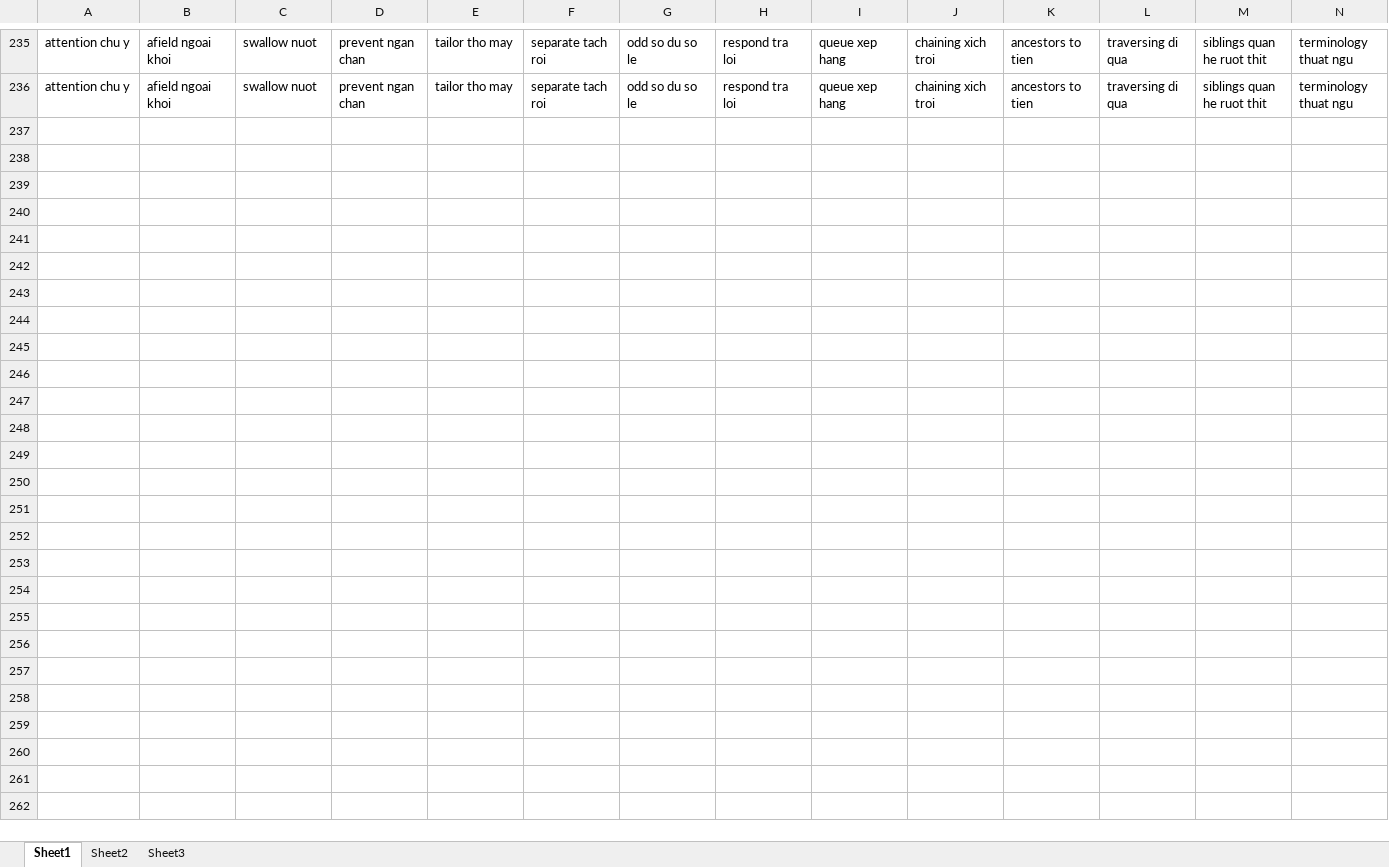
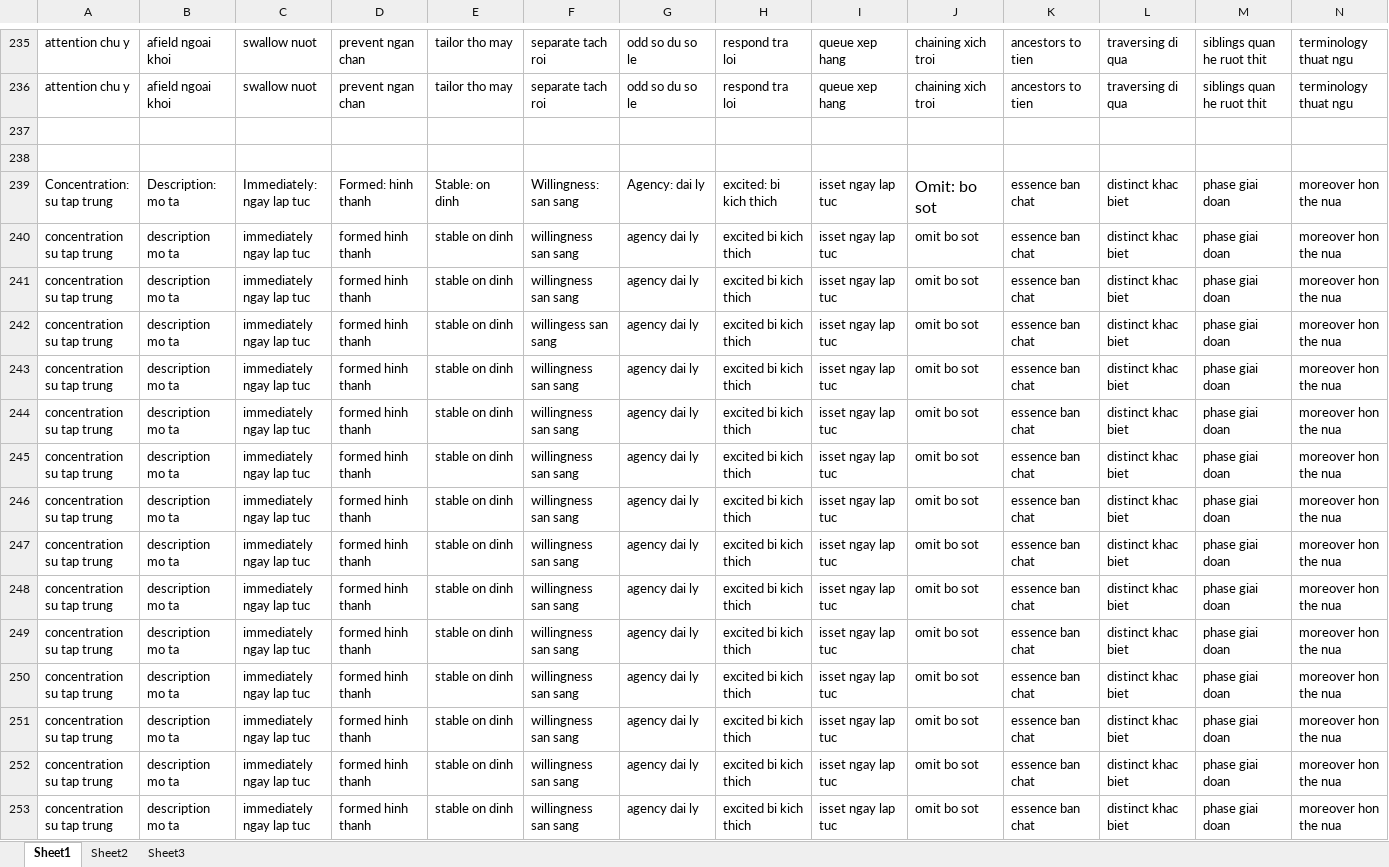
Before and after one commit to laquythi/laquythi.github.io, an Excel workbook: NOTE/new words.xlsx, sheet Sheet1, drawn as a sheet; only a part is shown, gaps mark what is left out; values as stored, in another font and other column widths than the file's, no borders; rows hold the shown columns only; the diff names each change by its address in the sheet, - before the commit and + after, or states it on an @@ line.

```diff
--- a/NOTE/new words.xlsx (sheet Sheet1)
+++ b/NOTE/new words.xlsx (sheet Sheet1)
+row 237: (empty)
+row 238: (empty)
+row 239: Concentration: su tap trung | Description: mo ta | Immediately: ngay lap tuc | Formed: hinh thanh | Stable: on dinh | Willingness: san sang | Agency: dai ly | excited: bi kich thich | isset ngay lap tuc | Omit: bo sot | essence ban chat | distinct khac biet | phase giai doan | moreover hon the nua
+row 240: concentration su tap trung | description mo ta | immediately ngay lap tuc | formed hinh thanh | stable on dinh | willingness san sang | agency dai ly | excited bi kich thich | isset ngay lap tuc | omit bo sot | essence ban chat | distinct khac biet | phase giai doan | moreover hon the nua
+row 241: concentration su tap trung | description mo ta | immediately ngay lap tuc | formed hinh thanh | stable on dinh | willingness san sang | agency dai ly | excited bi kich thich | isset ngay lap tuc | omit bo sot | essence ban chat | distinct khac biet | phase giai doan | moreover hon the nua
+row 242: concentration su tap trung | description mo ta | immediately ngay lap tuc | formed hinh thanh | stable on dinh | willingess san sang | agency dai ly | excited bi kich thich | isset ngay lap tuc | omit bo sot | essence ban chat | distinct khac biet | phase giai doan | moreover hon the nua
+row 243: concentration su tap trung | description mo ta | immediately ngay lap tuc | formed hinh thanh | stable on dinh | willingness san sang | agency dai ly | excited bi kich thich | isset ngay lap tuc | omit bo sot | essence ban chat | distinct khac biet | phase giai doan | moreover hon the nua
+row 244: concentration su tap trung | description mo ta | immediately ngay lap tuc | formed hinh thanh | stable on dinh | willingness san sang | agency dai ly | excited bi kich thich | isset ngay lap tuc | omit bo sot | essence ban chat | distinct khac biet | phase giai doan | moreover hon the nua
+row 245: concentration su tap trung | description mo ta | immediately ngay lap tuc | formed hinh thanh | stable on dinh | willingness san sang | agency dai ly | excited bi kich thich | isset ngay lap tuc | omit bo sot | essence ban chat | distinct khac biet | phase giai doan | moreover hon the nua
+row 246: concentration su tap trung | description mo ta | immediately ngay lap tuc | formed hinh thanh | stable on dinh | willingness san sang | agency dai ly | excited bi kich thich | isset ngay lap tuc | omit bo sot | essence ban chat | distinct khac biet | phase giai doan | moreover hon the nua
+row 247: concentration su tap trung | description mo ta | immediately ngay lap tuc | formed hinh thanh | stable on dinh | willingness san sang | agency dai ly | excited bi kich thich | isset ngay lap tuc | omit bo sot | essence ban chat | distinct khac biet | phase giai doan | moreover hon the nua
+row 248: concentration su tap trung | description mo ta | immediately ngay lap tuc | formed hinh thanh | stable on dinh | willingness san sang | agency dai ly | excited bi kich thich | isset ngay lap tuc | omit bo sot | essence ban chat | distinct khac biet | phase giai doan | moreover hon the nua
+row 249: concentration su tap trung | description mo ta | immediately ngay lap tuc | formed hinh thanh | stable on dinh | willingness san sang | agency dai ly | excited bi kich thich | isset ngay lap tuc | omit bo sot | essence ban chat | distinct khac biet | phase giai doan | moreover hon the nua
+row 250: concentration su tap trung | description mo ta | immediately ngay lap tuc | formed hinh thanh | stable on dinh | willingness san sang | agency dai ly | excited bi kich thich | isset ngay lap tuc | omit bo sot | essence ban chat | distinct khac biet | phase giai doan | moreover hon the nua
+row 251: concentration su tap trung | description mo ta | immediately ngay lap tuc | formed hinh thanh | stable on dinh | willingness san sang | agency dai ly | excited bi kich thich | isset ngay lap tuc | omit bo sot | essence ban chat | distinct khac biet | phase giai doan | moreover hon the nua
+row 252: concentration su tap trung | description mo ta | immediately ngay lap tuc | formed hinh thanh | stable on dinh | willingness san sang | agency dai ly | excited bi kich thich | isset ngay lap tuc | omit bo sot | essence ban chat | distinct khac biet | phase giai doan | moreover hon the nua
+row 253: concentration su tap trung | description mo ta | immediately ngay lap tuc | formed hinh thanh | stable on dinh | willingness san sang | agency dai ly | excited bi kich thich | isset ngay lap tuc | omit bo sot | essence ban chat | distinct khac biet | phase giai doan | moreover hon the nua
```
Also changed, not shown: 14 other files.
